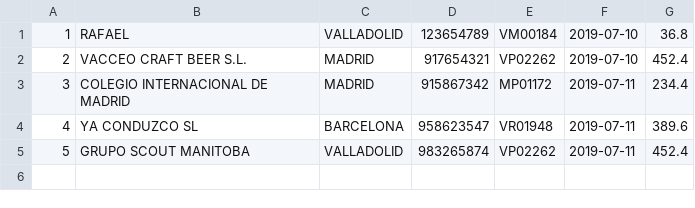
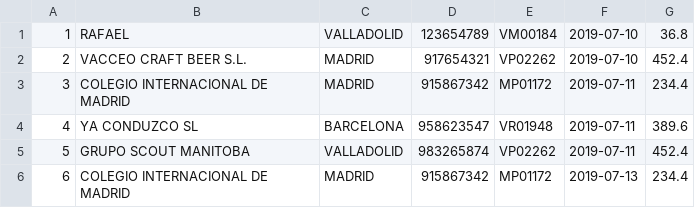
Before and after one commit to rafa13o/GestionEmpresaAutobuses, a CSV file: facturas.csv, drawn as a sheet; the diff names each change by its address in the sheet, - before the commit and + after, or states it on an @@ line.

```diff
--- a/facturas.csv
+++ b/facturas.csv
+row 6: 6 | COLEGIO INTERNACIONAL DE MADRID | MADRID | 915867342 | MP01172 | 2019-07-13 | 234.4
```
Also changed, not shown: trabajadores.csv, 5 other files.
